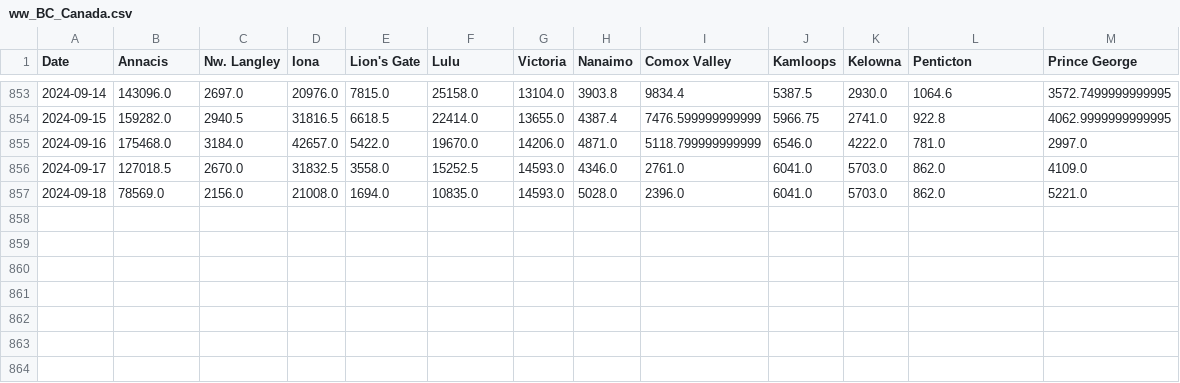
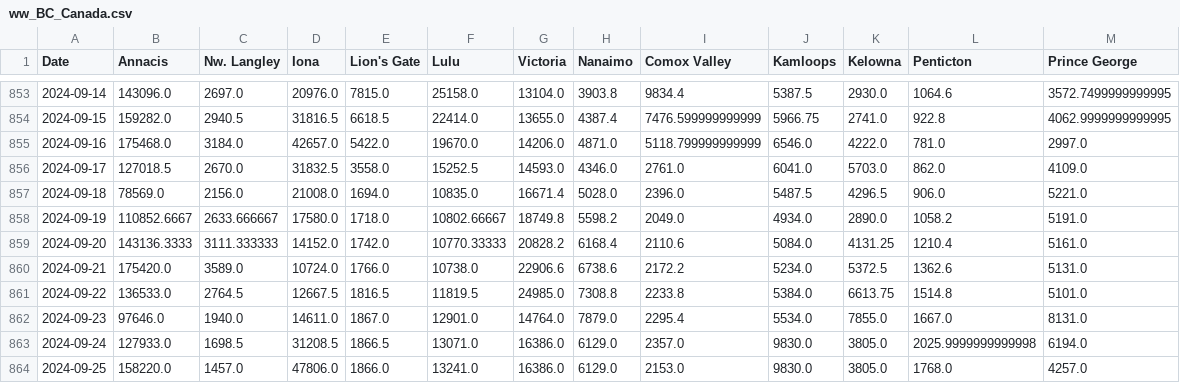
Before and after one commit to necsi/WHN-Wastewater-Data, a CSV file: data/Canada/ww_BC_Canada.csv, drawn as a sheet; only a part is shown, gaps mark what is left out.

```diff
--- a/data/Canada/ww_BC_Canada.csv
+++ b/data/Canada/ww_BC_Canada.csv
@@ -856,2 +856,9 @@ Date,Annacis,Nw. Langley,Iona,Lion's Gate,Lulu,Victoria,Nanaimo,Comox Valley,Kam
 2024-09-17,127018.5,2670.0,31832.5,3558.0,15252.5,14593.0,4346.0,2761.0,6041.0,5703.0,862.0,4109.0
-2024-09-18,78569.0,2156.0,21008.0,1694.0,10835.0,14593.0,5028.0,2396.0,6041.0,5703.0,862.0,5221.0
+2024-09-18,78569.0,2156.0,21008.0,1694.0,10835.0,16671.4,5028.0,2396.0,5487.5,4296.5,906.0,5221.0
+2024-09-19,110852.6667,2633.666667,17580.0,1718.0,10802.66667,18749.8,5598.2,2049.0,4934.0,2890.0,1058.2,5191.0
+2024-09-20,143136.3333,3111.333333,14152.0,1742.0,10770.33333,20828.2,6168.4,2110.6,5084.0,4131.25,1210.4,5161.0
+2024-09-21,175420.0,3589.0,10724.0,1766.0,10738.0,22906.6,6738.6,2172.2,5234.0,5372.5,1362.6,5131.0
+2024-09-22,136533.0,2764.5,12667.5,1816.5,11819.5,24985.0,7308.8,2233.8,5384.0,6613.75,1514.8,5101.0
+2024-09-23,97646.0,1940.0,14611.0,1867.0,12901.0,14764.0,7879.0,2295.4,5534.0,7855.0,1667.0,8131.0
+2024-09-24,127933.0,1698.5,31208.5,1866.5,13071.0,16386.0,6129.0,2357.0,9830.0,3805.0,2025.9999999999998,6194.0
+2024-09-25,158220.0,1457.0,47806.0,1866.0,13241.0,16386.0,6129.0,2153.0,9830.0,3805.0,1768.0,4257.0
```
